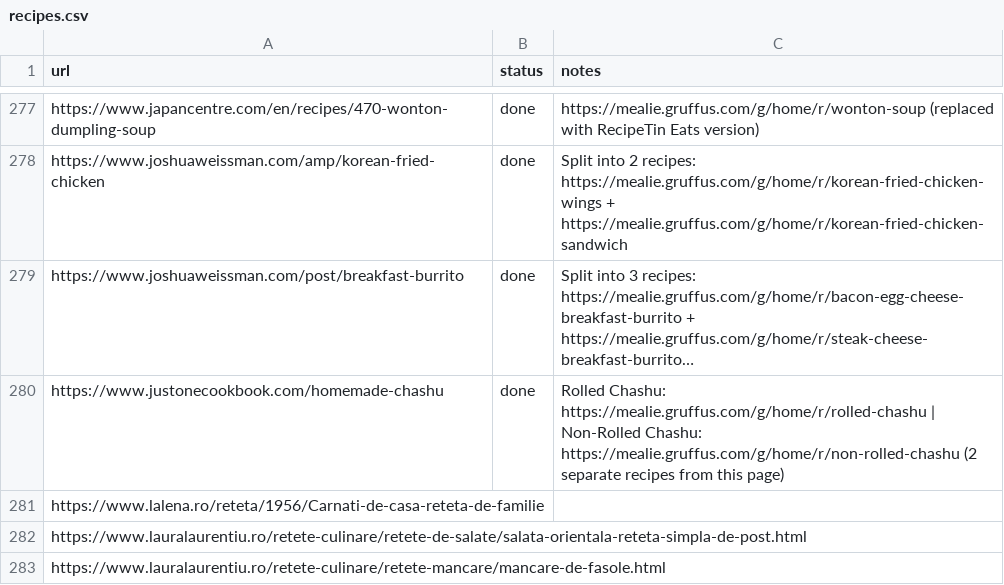
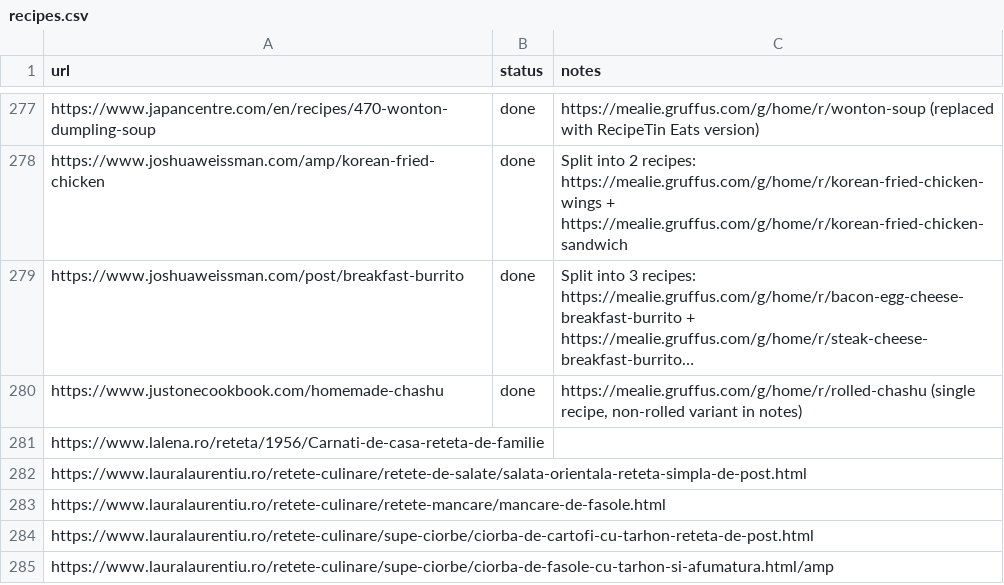
Before and after one commit to Gruffuss/MealieList, a CSV file: recipes.csv, drawn as a sheet; only a part is shown, gaps mark what is left out; the shorter side is filled out with more unchanged rows; long unchanged cells end in …; the diff names each change by its address in the sheet, - before the commit and + after, or states it on an @@ line.

Commit message:
Fix chashu: 1 recipe not 2

```diff
--- a/recipes.csv
+++ b/recipes.csv
-C280 (notes): Rolled Chashu: https://mealie.gruffus.com/g/home/r/rolled-chashu | Non-Rolled Chashu: https://mealie.gruffus.com/g/home/r/non-rolled-chashu (2 separate recipes from this page)
+C280 (notes): https://mealie.gruffus.com/g/home/r/rolled-chashu (single recipe, non-rolled variant in notes)
```
